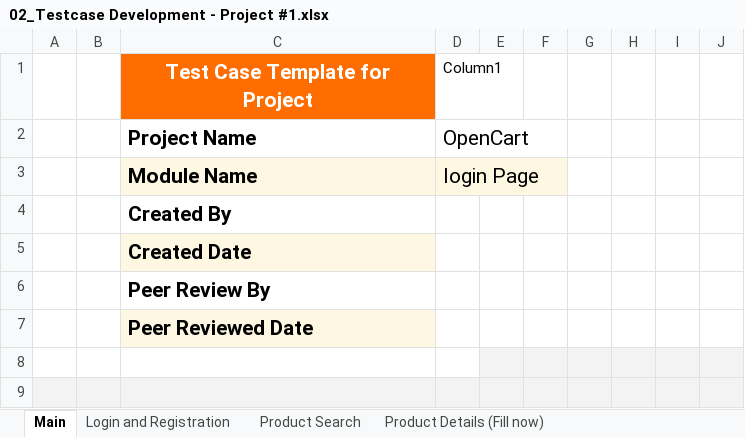
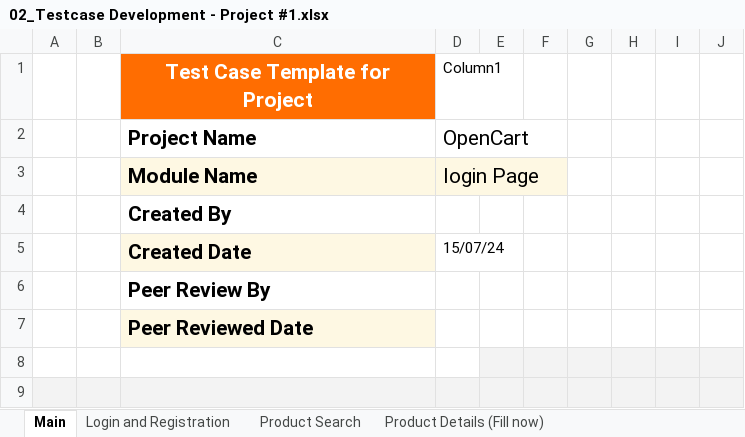
Before and after one commit to Santosh19999/Manual-Testing-open-cart-, an Excel workbook: 02_Testcase Development - Project #1.xlsx, sheet Main, drawn as a sheet; only a part is shown; values as stored, in another font and other column widths than the file's, no borders; table styles not drawn; the diff names each change by its address in the sheet, - before the commit and + after, or states it on an @@ line.

Commit message:
date

```diff
--- a/02_Testcase Development - Project #1.xlsx (sheet Main)
+++ b/02_Testcase Development - Project #1.xlsx (sheet Main)
-D5: (empty)
+D5: 15/07/24
```
